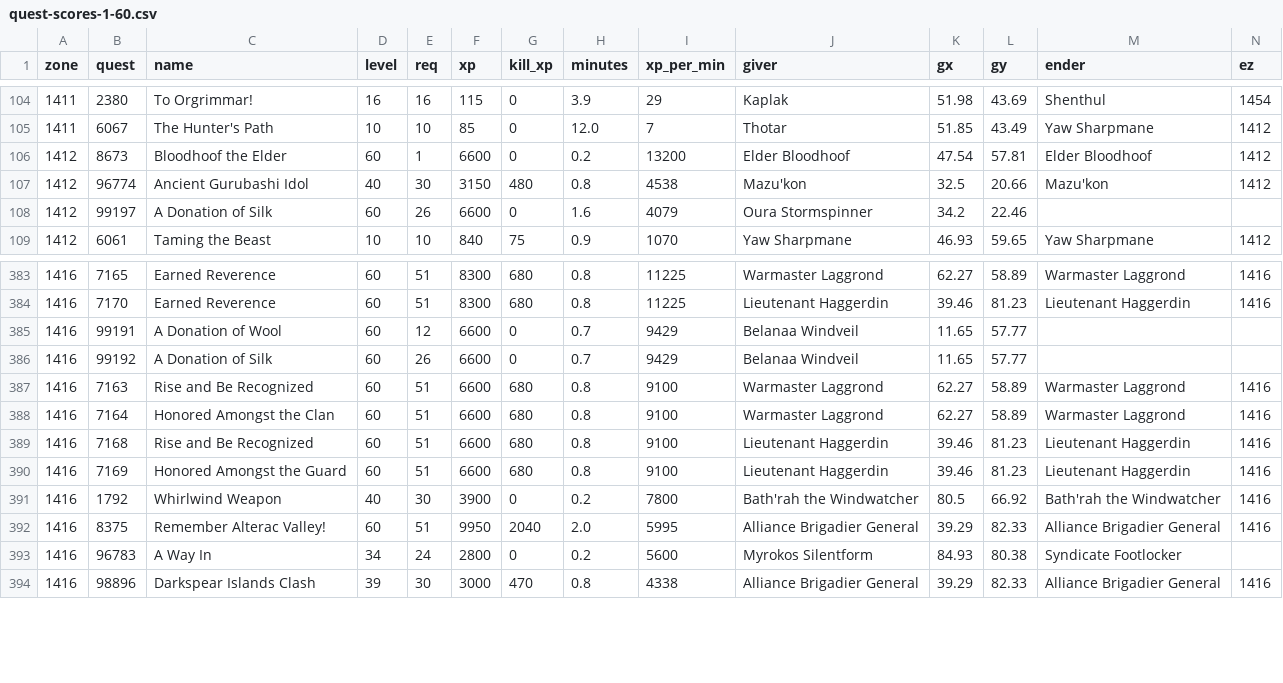
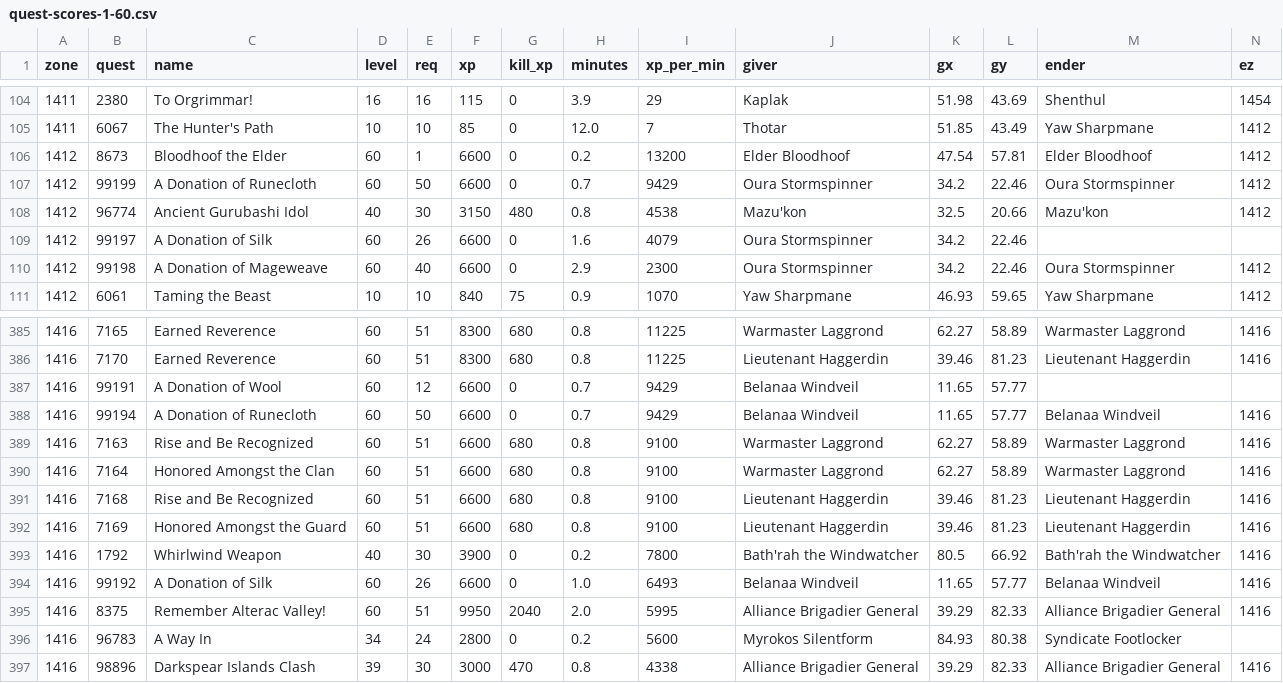
Before and after one commit to Jweyant/forever-xp, a CSV file: reports/quest-scores-1-60.csv, drawn as a sheet; only a part is shown, gaps mark what is left out; removed rows and columns are numbered as before the commit, all else as after; rows hold the shown columns only; the diff names each change by its address in the sheet, - before the commit and + after, or states it on an @@ line.

```diff
--- a/reports/quest-scores-1-60.csv
+++ b/reports/quest-scores-1-60.csv
+row 107: 1412 | 99199 | A Donation of Runecloth | 60 | 50 | 6600 | 0 | 0.7 | 9429 | Oura Stormspinner | 34.2 | 22.46 | Oura Stormspinner | 1412
+row 110: 1412 | 99198 | A Donation of Mageweave | 60 | 40 | 6600 | 0 | 2.9 | 2300 | Oura Stormspinner | 34.2 | 22.46 | Oura Stormspinner | 1412
-row 386: 1416 | 99192 | A Donation of Silk | 60 | 26 | 6600 | 0 | 0.7 | 9429 | Belanaa Windveil | 11.65 | 57.77
+row 388: 1416 | 99194 | A Donation of Runecloth | 60 | 50 | 6600 | 0 | 0.7 | 9429 | Belanaa Windveil | 11.65 | 57.77 | Belanaa Windveil | 1416
+row 394: 1416 | 99192 | A Donation of Silk | 60 | 26 | 6600 | 0 | 1.0 | 6493 | Belanaa Windveil | 11.65 | 57.77 | Belanaa Windveil | 1416
```
Also changed, not shown: 4 other files.
